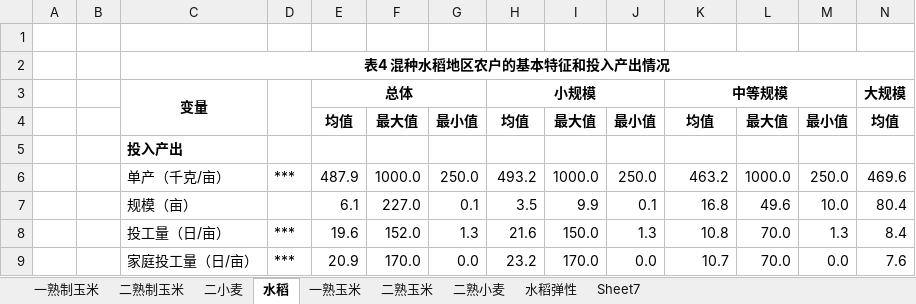
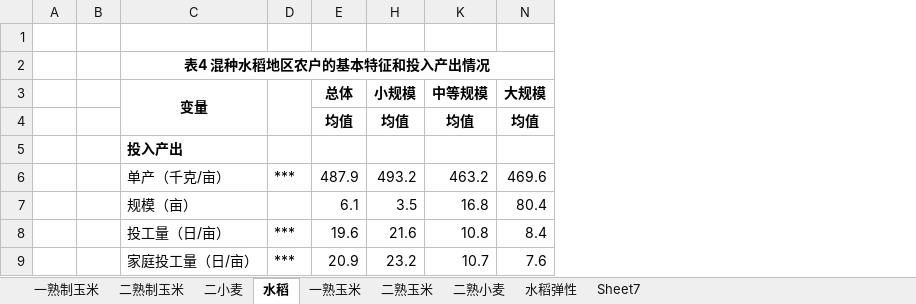
Before and after one commit to Iris0428/IR.Paper, an Excel workbook: 论文写作/回归结果.xlsx, sheet 水稻, drawn as a sheet; only a part is shown; values as stored, in another font and other column widths than the file's, no borders; the diff names each change by its address in the sheet, - before the commit and + after, or states it on an @@ line.

```diff
--- a/论文写作/回归结果.xlsx (sheet 水稻)
+++ b/论文写作/回归结果.xlsx (sheet 水稻)
@@ column F hidden, rows 4-9: 最大值 |  | 1000.0 | 227.0 | 152.0 | 170.0 @@
@@ column G hidden, rows 4-9: 最小值 |  | 250.0 | 0.1 | 1.3 | 0.0 @@
@@ column I hidden, rows 4-9: 最大值 |  | 1000.0 | 9.9 | 150.0 | 170.0 @@
@@ column J hidden, rows 4-9: 最小值 |  | 250.0 | 0.1 | 1.3 | 0.0 @@
@@ column L hidden, rows 4-9: 最大值 |  | 1000.0 | 49.6 | 70.0 | 70.0 @@
@@ column M hidden, rows 4-9: 最小值 |  | 250.0 | 10.0 | 1.3 | 0.0 @@
-E3:G3 merged
-H3:J3 merged
-K3:M3 merged
```
Also changed, not shown: sheet 一熟玉米, sheet 二熟小麦, sheet 二熟玉米, sheet 水稻弹性, sheet 二熟制玉米, sheet 一熟制玉米, 1 more sheet, charts or pictures, 54 other files.
